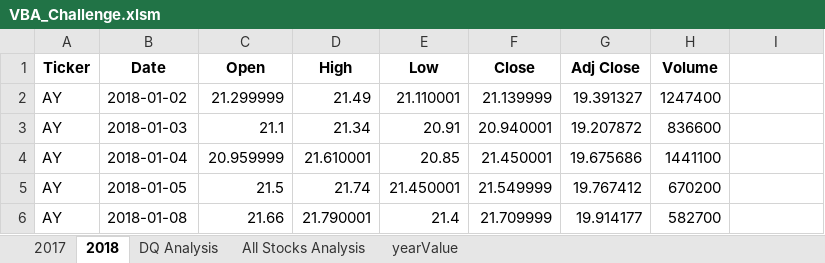
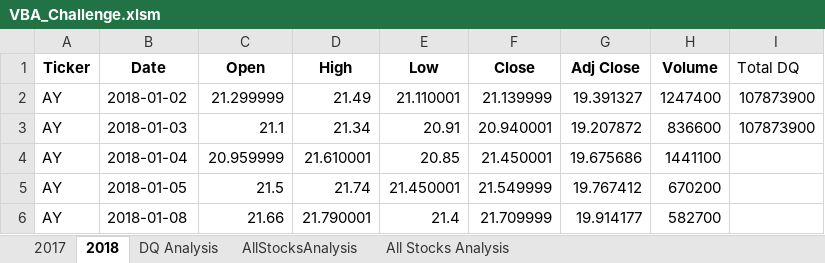
Before and after one commit to Jia-Hsing/stock-analysis, an Excel workbook: VBA_Challenge.xlsm, sheet 2018, drawn as a sheet; only a part is shown; values as stored, in another font and other column widths than the file's, no borders; the diff names each change by its address in the sheet, - before the commit and + after, or states it on an @@ line.

```diff
--- a/VBA_Challenge.xlsm (sheet 2018)
+++ b/VBA_Challenge.xlsm (sheet 2018)
-sheet tab: yearValue
+sheet tab: AllStocksAnalysis
@@ sheet tab order changed: 2017 | 2018 | DQ Analysis | AllStocksAnalysis | All Stocks Analysis @@
-I1: (empty)
+I1: Total DQ
-I2:I3 (Total DQ): (empty)
+I2:I3 (Total DQ): 107873900
```
Also changed, not shown: sheet AllStocksAnalysis, sheet 2017, charts or pictures, 3 other files.
